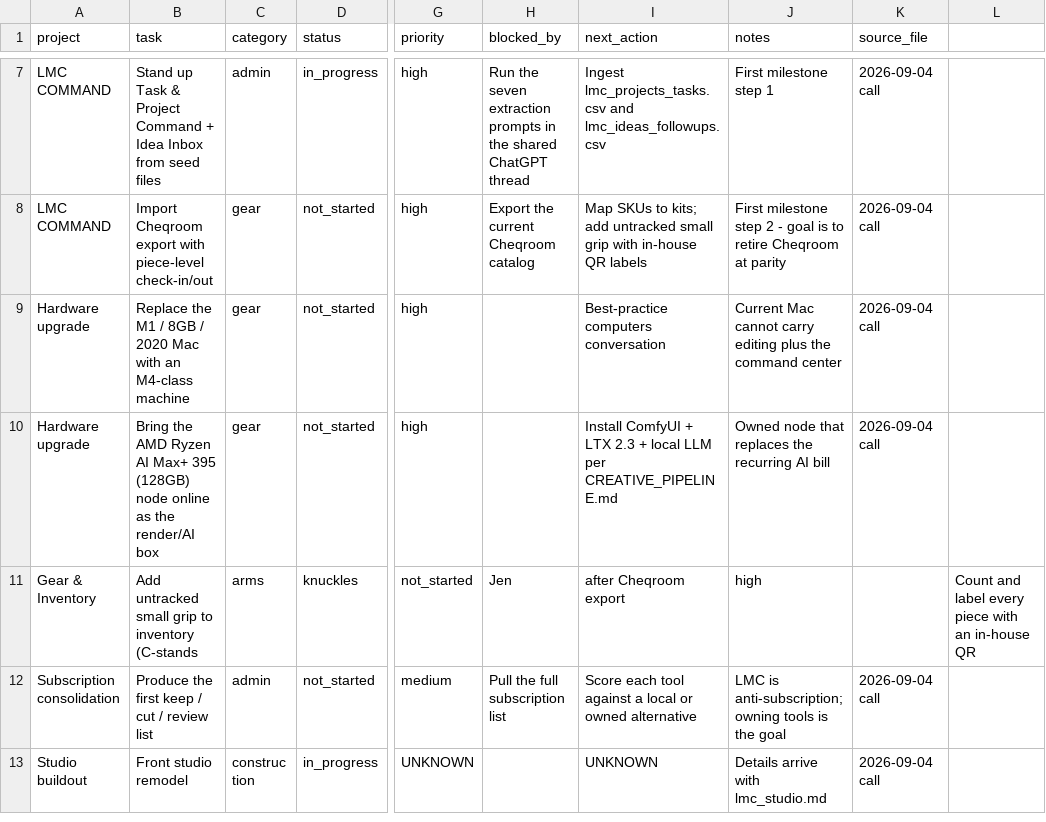
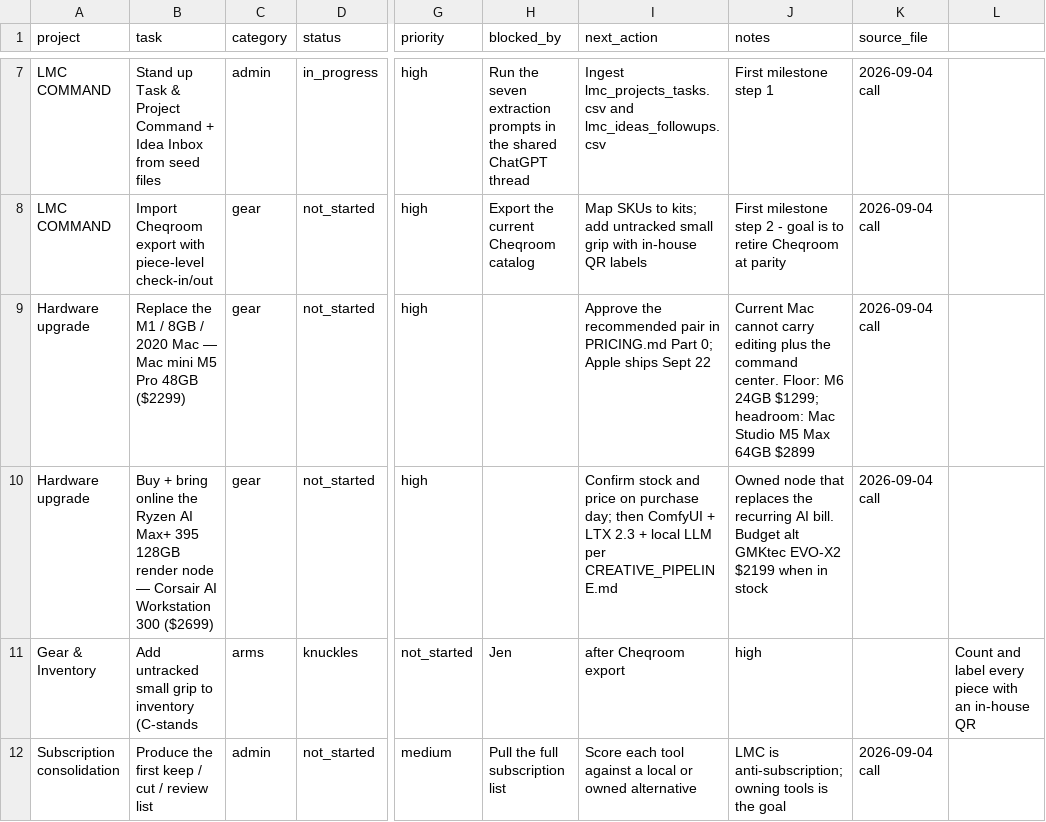
Before and after one commit to borngifted/lmc-command, a CSV file: data/seed/lmc_projects_tasks.csv, drawn as a sheet; only a part is shown, gaps mark what is left out; the shorter side is filled out with more unchanged rows; the diff names each change by its address in the sheet, - before the commit and + after, or states it on an @@ line.

```diff
--- a/data/seed/lmc_projects_tasks.csv
+++ b/data/seed/lmc_projects_tasks.csv
-B9 (task): …2020 Mac with an M4-class machine
+B9 (task): …2020 Mac — Mac mini M5 Pro 48GB ($2299)
-I9 (next_action): Best-practice computers conversation
+I9 (next_action): Approve the recommended pair in PRICING.md Part 0; Apple ships Sept 22
-J9 (notes): …the command center
+J9 (notes): …the command center. Floor: M6 24GB $1299; headroom: Mac Studio M5 Max 64GB $2899
-B10 (task): Bring the AMD Ryzen AI Max+ 395 (128GB) node online as the render/AI box
+B10 (task): Buy + bring online the Ryzen AI Max+ 395 128GB render node — Corsair AI Workstation 300 ($2699)
-I10 (next_action): Install ComfyUI +…
+I10 (next_action): Confirm stock and price on purchase day; then ComfyUI +…
-J10 (notes): …recurring AI bill
+J10 (notes): …recurring AI bill. Budget alt GMKtec EVO-X2 $2199 when in stock
```
Also changed, not shown: 4 other files.
